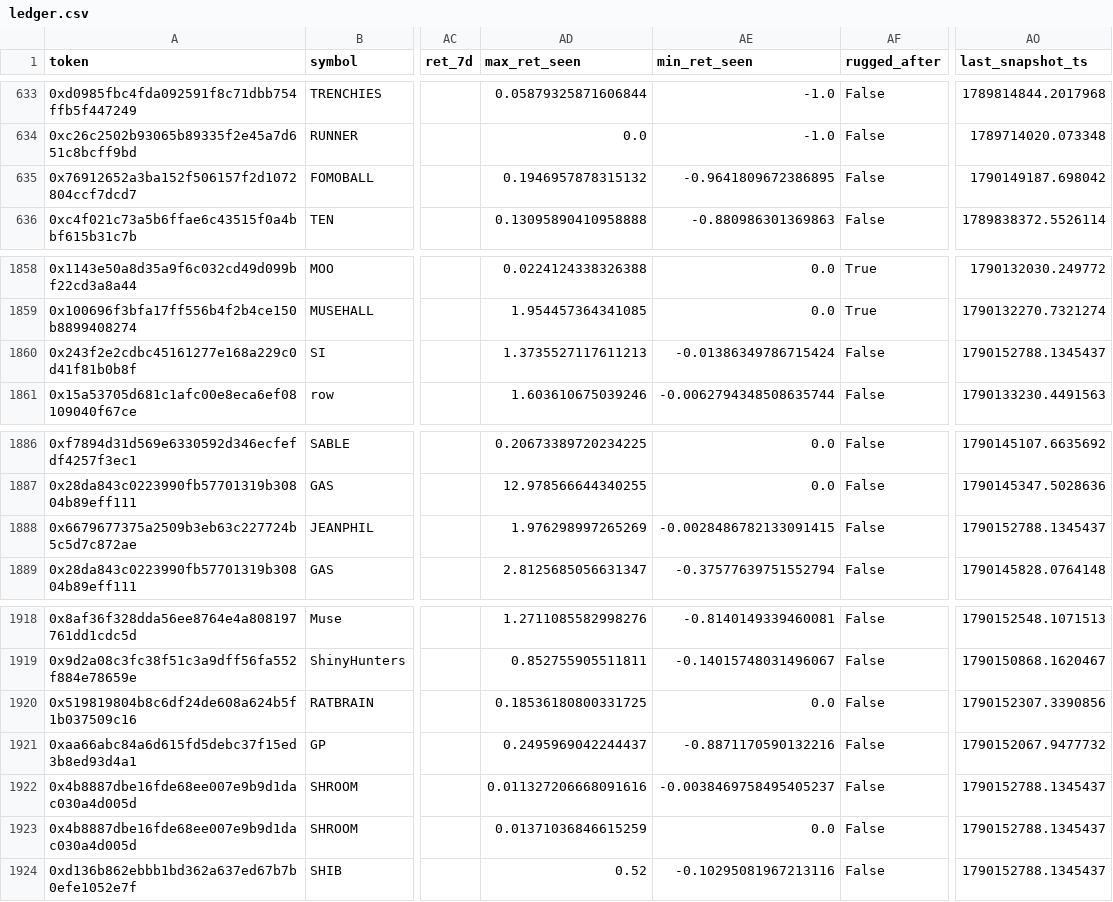
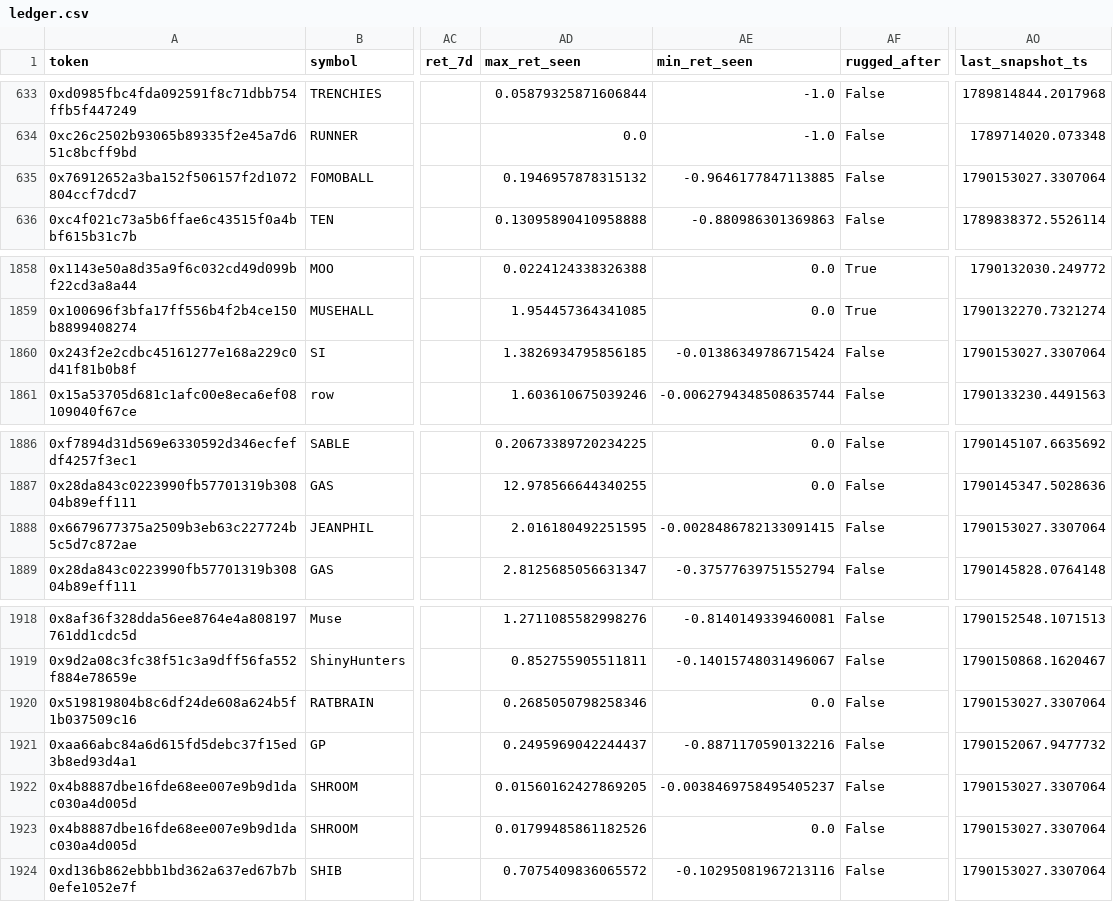
Before and after one commit to yousefjan2007-crypto/robinhood-screener, a CSV file: data/ledger.csv, drawn as a sheet; only a part is shown, gaps mark what is left out; the diff names each change by its address in the sheet, - before the commit and + after, or states it on an @@ line.

```diff
--- a/data/ledger.csv
+++ b/data/ledger.csv
-AE635 (min_ret_seen): -0.9641809672386895
+AE635 (min_ret_seen): -0.9646177847113885
-AO635 (last_snapshot_ts): 1790149187.698042
+AO635 (last_snapshot_ts): 1790153027.3307064
-AD1860 (max_ret_seen): 1.3735527117611213
+AD1860 (max_ret_seen): 1.3826934795856185
-AO1860 (last_snapshot_ts): 1790152788.1345437
+AO1860 (last_snapshot_ts): 1790153027.3307064
-AD1888 (max_ret_seen): 1.976298997265269
+AD1888 (max_ret_seen): 2.016180492251595
-AO1888 (last_snapshot_ts): 1790152788.1345437
+AO1888 (last_snapshot_ts): 1790153027.3307064
-AD1920 (max_ret_seen): 0.18536180800331725
+AD1920 (max_ret_seen): 0.2685050798258346
-AO1920 (last_snapshot_ts): 1790152307.3390856
+AO1920 (last_snapshot_ts): 1790153027.3307064
-AD1922 (max_ret_seen): 0.011327206668091616
+AD1922 (max_ret_seen): 0.01560162427869205
-AO1922:AO1924 (last_snapshot_ts): 1790152788.1345437
+AO1922:AO1924 (last_snapshot_ts): 1790153027.3307064
-AD1923 (max_ret_seen): 0.01371036846615259
+AD1923 (max_ret_seen): 0.01799485861182526
-AD1924 (max_ret_seen): 0.52
+AD1924 (max_ret_seen): 0.7075409836065572
```
Also changed, not shown: 9 other files.
